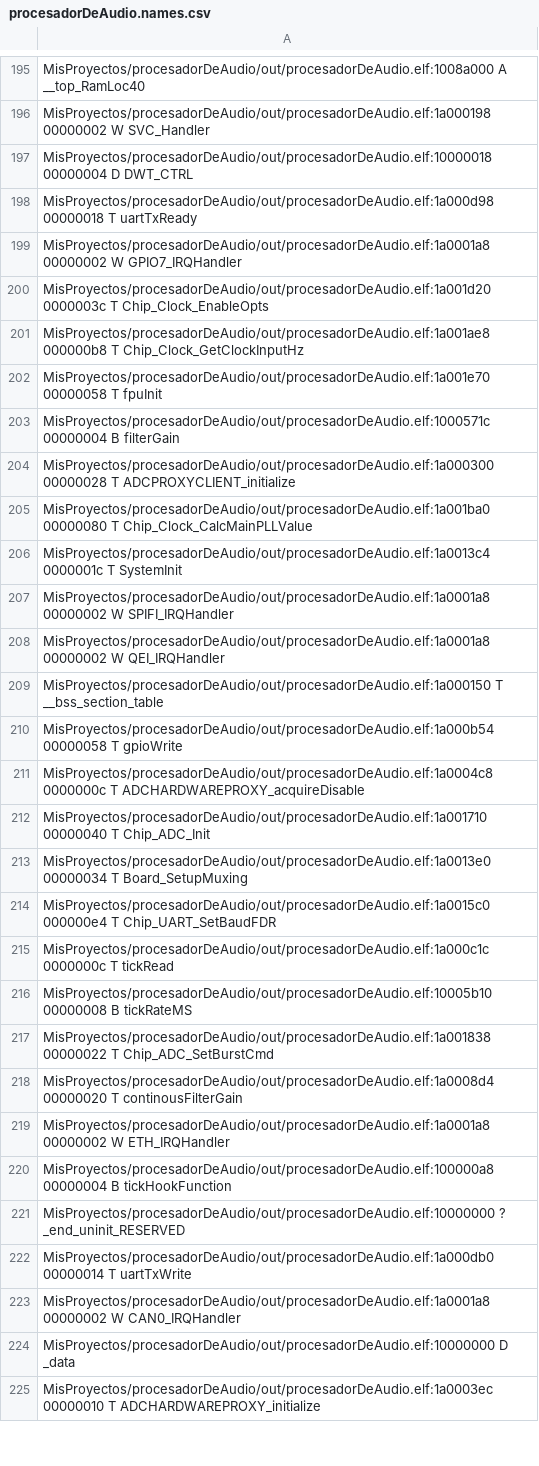
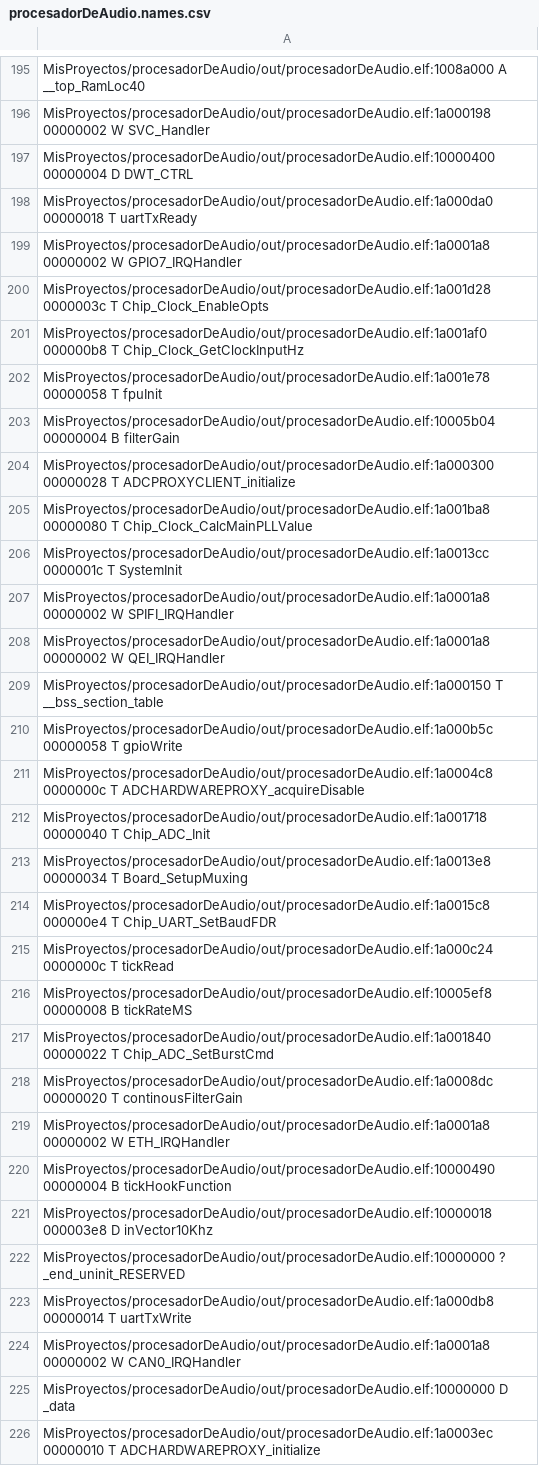
Before and after one commit to gastonvallasciani/procesadorDeAudio, a CSV file: out/procesadorDeAudio.names.csv, drawn as a sheet; only a part is shown, gaps mark what is left out; the diff covers the shown part only.

Commit message:
Se agrega el archivo test.c y el archivo test.h los cuales incluyen vectores para testeo offline de filtros

```diff
--- a/out/procesadorDeAudio.names.csv
+++ b/out/procesadorDeAudio.names.csv
@@ -196,12 +196,12 @@ MisProyectos/procesadorDeAudio/out/procesadorDeAudio.elf:1008a000 A __top_RamLoc
 MisProyectos/procesadorDeAudio/out/procesadorDeAudio.elf:1a000198 00000002 W SVC_Handler
-MisProyectos/procesadorDeAudio/out/procesadorDeAudio.elf:10000018 00000004 D DWT_CTRL
-MisProyectos/procesadorDeAudio/out/procesadorDeAudio.elf:1a000d98 00000018 T uartTxReady
+MisProyectos/procesadorDeAudio/out/procesadorDeAudio.elf:10000400 00000004 D DWT_CTRL
+MisProyectos/procesadorDeAudio/out/procesadorDeAudio.elf:1a000da0 00000018 T uartTxReady
 MisProyectos/procesadorDeAudio/out/procesadorDeAudio.elf:1a0001a8 00000002 W GPIO7_IRQHandler
-MisProyectos/procesadorDeAudio/out/procesadorDeAudio.elf:1a001d20 0000003c T Chip_Clock_EnableOpts
-MisProyectos/procesadorDeAudio/out/procesadorDeAudio.elf:1a001ae8 000000b8 T Chip_Clock_GetClockInputHz
-MisProyectos/procesadorDeAudio/out/procesadorDeAudio.elf:1a001e70 00000058 T fpuInit
-MisProyectos/procesadorDeAudio/out/procesadorDeAudio.elf:1000571c 00000004 B filterGain
+MisProyectos/procesadorDeAudio/out/procesadorDeAudio.elf:1a001d28 0000003c T Chip_Clock_EnableOpts
+MisProyectos/procesadorDeAudio/out/procesadorDeAudio.elf:1a001af0 000000b8 T Chip_Clock_GetClockInputHz
+MisProyectos/procesadorDeAudio/out/procesadorDeAudio.elf:1a001e78 00000058 T fpuInit
+MisProyectos/procesadorDeAudio/out/procesadorDeAudio.elf:10005b04 00000004 B filterGain
 MisProyectos/procesadorDeAudio/out/procesadorDeAudio.elf:1a000300 00000028 T ADCPROXYCLIENT_initialize
-MisProyectos/procesadorDeAudio/out/procesadorDeAudio.elf:1a001ba0 00000080 T Chip_Clock_CalcMainPLLValue
-MisProyectos/procesadorDeAudio/out/procesadorDeAudio.elf:1a0013c4 0000001c T SystemInit
+MisProyectos/procesadorDeAudio/out/procesadorDeAudio.elf:1a001ba8 00000080 T Chip_Clock_CalcMainPLLValue
+MisProyectos/procesadorDeAudio/out/procesadorDeAudio.elf:1a0013cc 0000001c T SystemInit
 MisProyectos/procesadorDeAudio/out/procesadorDeAudio.elf:1a0001a8 00000002 W SPIFI_IRQHandler
@@ -209,15 +209,16 @@ MisProyectos/procesadorDeAudio/out/procesadorDeAudio.elf:1a0001a8 00000002 W QEI
 MisProyectos/procesadorDeAudio/out/procesadorDeAudio.elf:1a000150 T __bss_section_table
-MisProyectos/procesadorDeAudio/out/procesadorDeAudio.elf:1a000b54 00000058 T gpioWrite
+MisProyectos/procesadorDeAudio/out/procesadorDeAudio.elf:1a000b5c 00000058 T gpioWrite
 MisProyectos/procesadorDeAudio/out/procesadorDeAudio.elf:1a0004c8 0000000c T ADCHARDWAREPROXY_acquireDisable
-MisProyectos/procesadorDeAudio/out/procesadorDeAudio.elf:1a001710 00000040 T Chip_ADC_Init
-MisProyectos/procesadorDeAudio/out/procesadorDeAudio.elf:1a0013e0 00000034 T Board_SetupMuxing
-MisProyectos/procesadorDeAudio/out/procesadorDeAudio.elf:1a0015c0 000000e4 T Chip_UART_SetBaudFDR
-MisProyectos/procesadorDeAudio/out/procesadorDeAudio.elf:1a000c1c 0000000c T tickRead
-MisProyectos/procesadorDeAudio/out/procesadorDeAudio.elf:10005b10 00000008 B tickRateMS
-MisProyectos/procesadorDeAudio/out/procesadorDeAudio.elf:1a001838 00000022 T Chip_ADC_SetBurstCmd
-MisProyectos/procesadorDeAudio/out/procesadorDeAudio.elf:1a0008d4 00000020 T continousFilterGain
+MisProyectos/procesadorDeAudio/out/procesadorDeAudio.elf:1a001718 00000040 T Chip_ADC_Init
+MisProyectos/procesadorDeAudio/out/procesadorDeAudio.elf:1a0013e8 00000034 T Board_SetupMuxing
+MisProyectos/procesadorDeAudio/out/procesadorDeAudio.elf:1a0015c8 000000e4 T Chip_UART_SetBaudFDR
+MisProyectos/procesadorDeAudio/out/procesadorDeAudio.elf:1a000c24 0000000c T tickRead
+MisProyectos/procesadorDeAudio/out/procesadorDeAudio.elf:10005ef8 00000008 B tickRateMS
+MisProyectos/procesadorDeAudio/out/procesadorDeAudio.elf:1a001840 00000022 T Chip_ADC_SetBurstCmd
+MisProyectos/procesadorDeAudio/out/procesadorDeAudio.elf:1a0008dc 00000020 T continousFilterGain
 MisProyectos/procesadorDeAudio/out/procesadorDeAudio.elf:1a0001a8 00000002 W ETH_IRQHandler
-MisProyectos/procesadorDeAudio/out/procesadorDeAudio.elf:100000a8 00000004 B tickHookFunction
+MisProyectos/procesadorDeAudio/out/procesadorDeAudio.elf:10000490 00000004 B tickHookFunction
+MisProyectos/procesadorDeAudio/out/procesadorDeAudio.elf:10000018 000003e8 D inVector10Khz
 MisProyectos/procesadorDeAudio/out/procesadorDeAudio.elf:10000000 ? _end_uninit_RESERVED
-MisProyectos/procesadorDeAudio/out/procesadorDeAudio.elf:1a000db0 00000014 T uartTxWrite
+MisProyectos/procesadorDeAudio/out/procesadorDeAudio.elf:1a000db8 00000014 T uartTxWrite
 MisProyectos/procesadorDeAudio/out/procesadorDeAudio.elf:1a0001a8 00000002 W CAN0_IRQHandler
```
Also changed, not shown: 155 edited cells elsewhere in this file, 12 other files.
